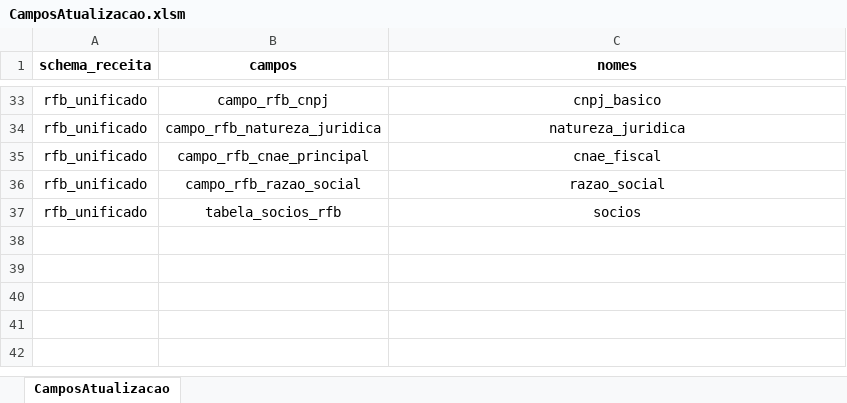
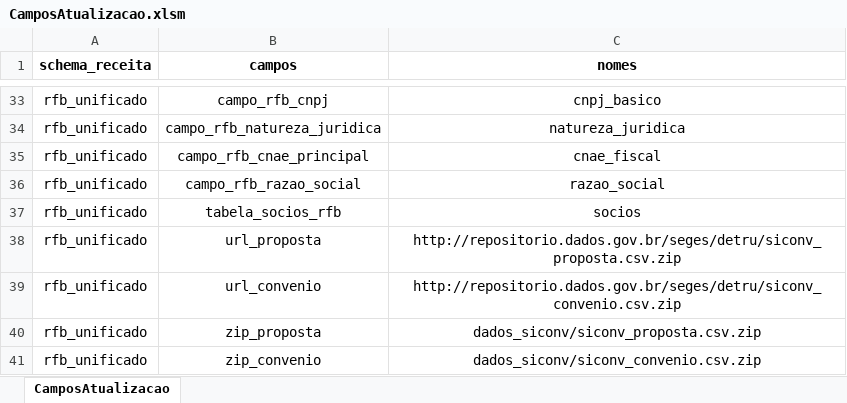
Before and after one commit to Plataformas-Cidadania/mapa-osc-data-import, an Excel workbook: tab_auxiliares/CamposAtualizacao.xlsm, sheet CamposAtualizacao, drawn as a sheet; only a part is shown, gaps mark what is left out; values as stored, in another font and other column widths than the file's, no borders; charts and pictures not drawn; the diff names each change by its address in the sheet, - before the commit and + after, or states it on an @@ line.

```diff
--- a/tab_auxiliares/CamposAtualizacao.xlsm (sheet CamposAtualizacao)
+++ b/tab_auxiliares/CamposAtualizacao.xlsm (sheet CamposAtualizacao)
+row 38: rfb_unificado | url_proposta | http://repositorio.dados.gov.br/seges/detru/siconv_proposta.csv.zip
+row 39: rfb_unificado | url_convenio | http://repositorio.dados.gov.br/seges/detru/siconv_convenio.csv.zip
+row 40: rfb_unificado | zip_proposta | dados_siconv/siconv_proposta.csv.zip
+row 41: rfb_unificado | zip_convenio | dados_siconv/siconv_convenio.csv.zip
```
Also changed, not shown: charts or pictures, 18 other files.
